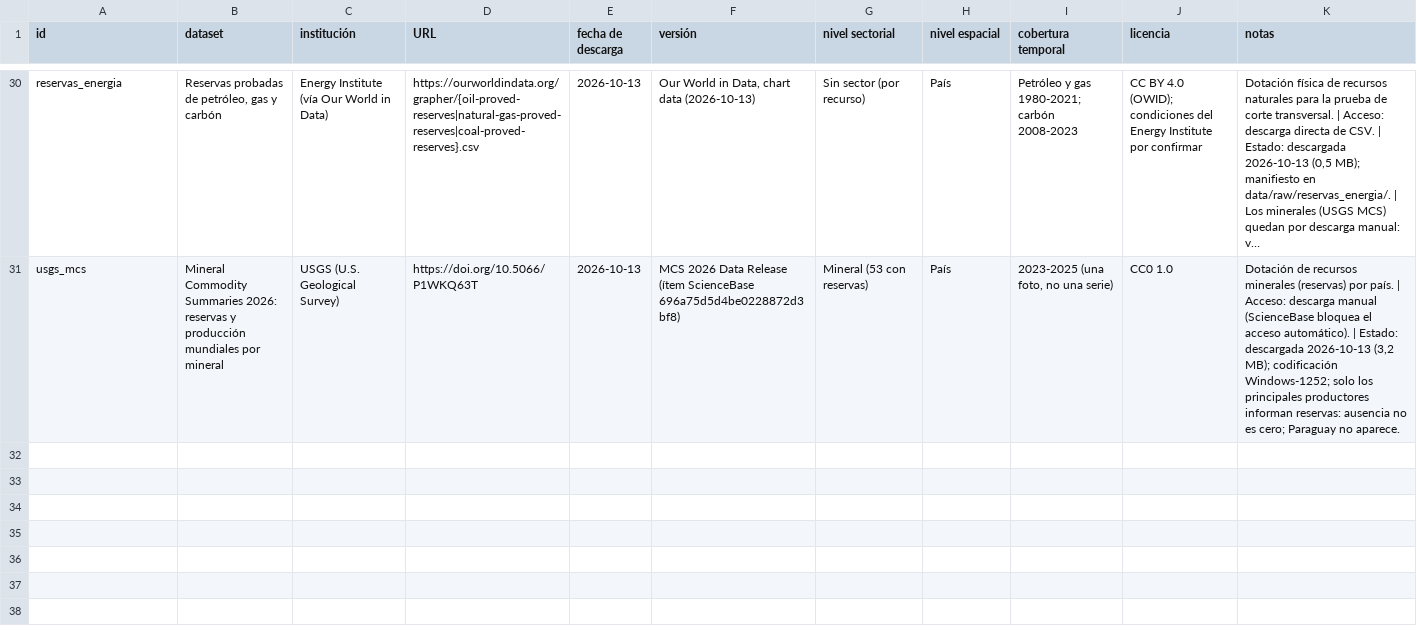
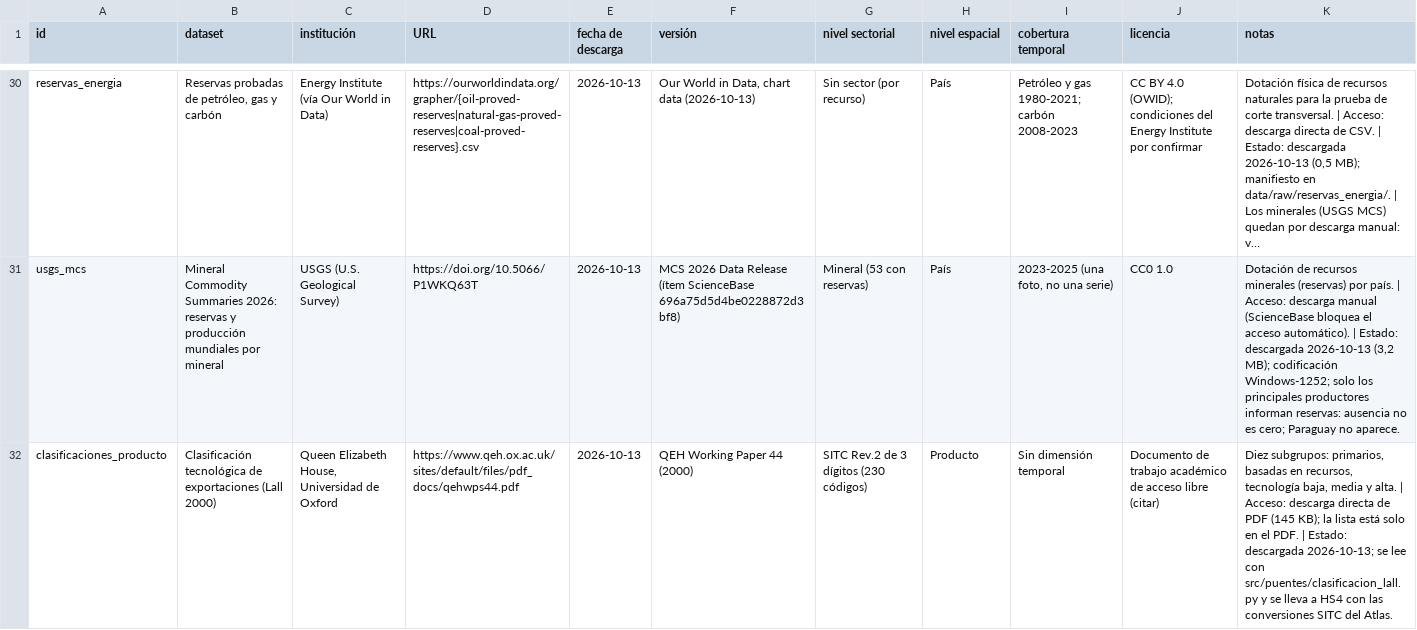
Before and after one commit to joaquinsostoa-sudo/tape, a CSV file: data/fuentes.csv, drawn as a sheet; only a part is shown, gaps mark what is left out; long unchanged cells end in …; the diff names each change by its address in the sheet, - before the commit and + after, or states it on an @@ line.

```diff
--- a/data/fuentes.csv
+++ b/data/fuentes.csv
+row 32: clasificaciones_producto | Clasificación tecnológica de exportaciones (Lall 2000) | Queen Elizabeth House, Universidad de Oxford | https://www.qeh.ox.ac.uk/sites/default/files/pdf_docs/qehwps44.pdf | 2026-10-13 | QEH Working Paper 44 (2000) | SITC Rev.2 de 3 dígitos (230 códigos) | Producto | Sin dimensión temporal | Documento de trabajo académico de acceso libre (citar) | Diez subgrupos: primarios, basadas en recursos, tecnología baja, media y alta. | Acceso: descarga directa de PDF (145 KB); la lista está solo en el PDF. | Estado: descargada 2026-10-13; se lee con src/puentes/clasificacion_lall.py y se lleva a HS4 con las conversiones SITC del Atlas.
```
Also changed, not shown: 12 other files.
